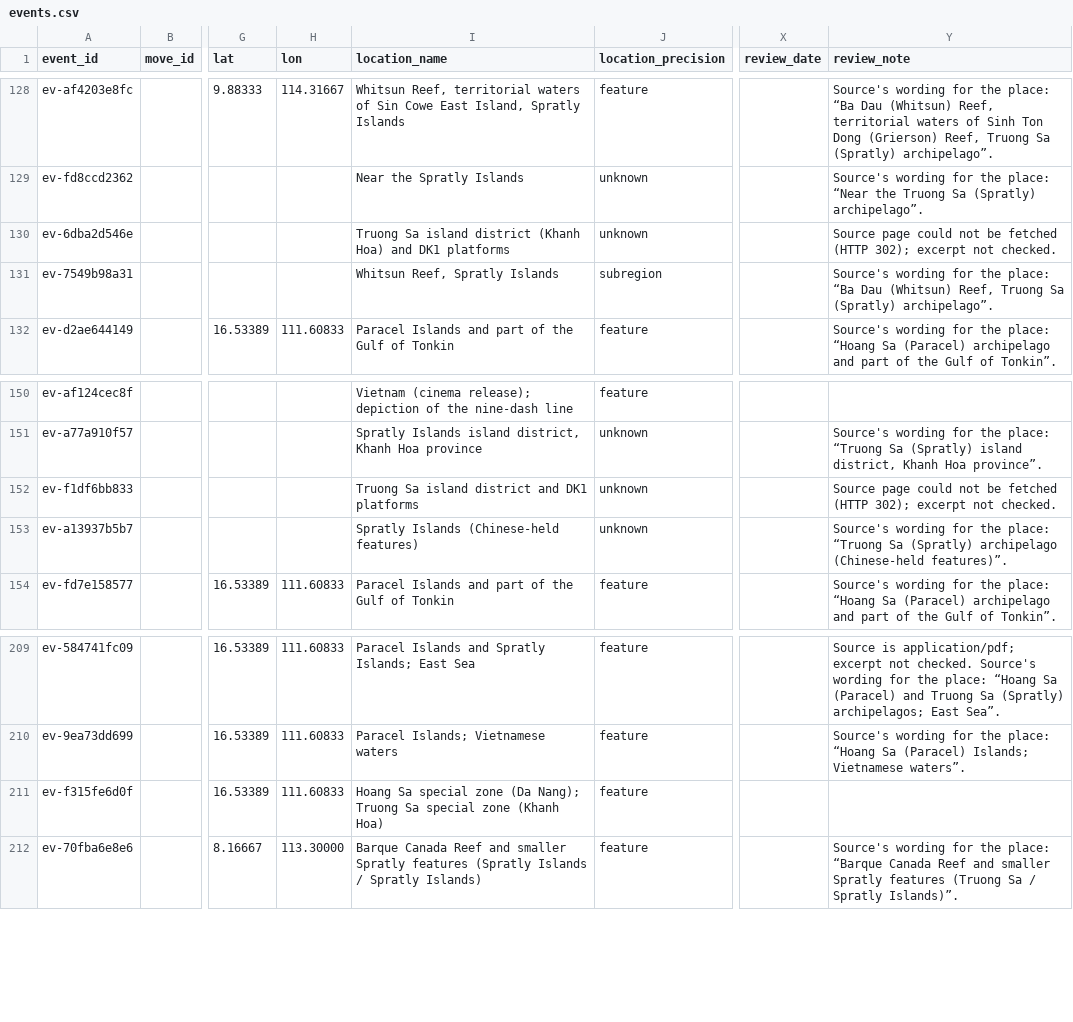
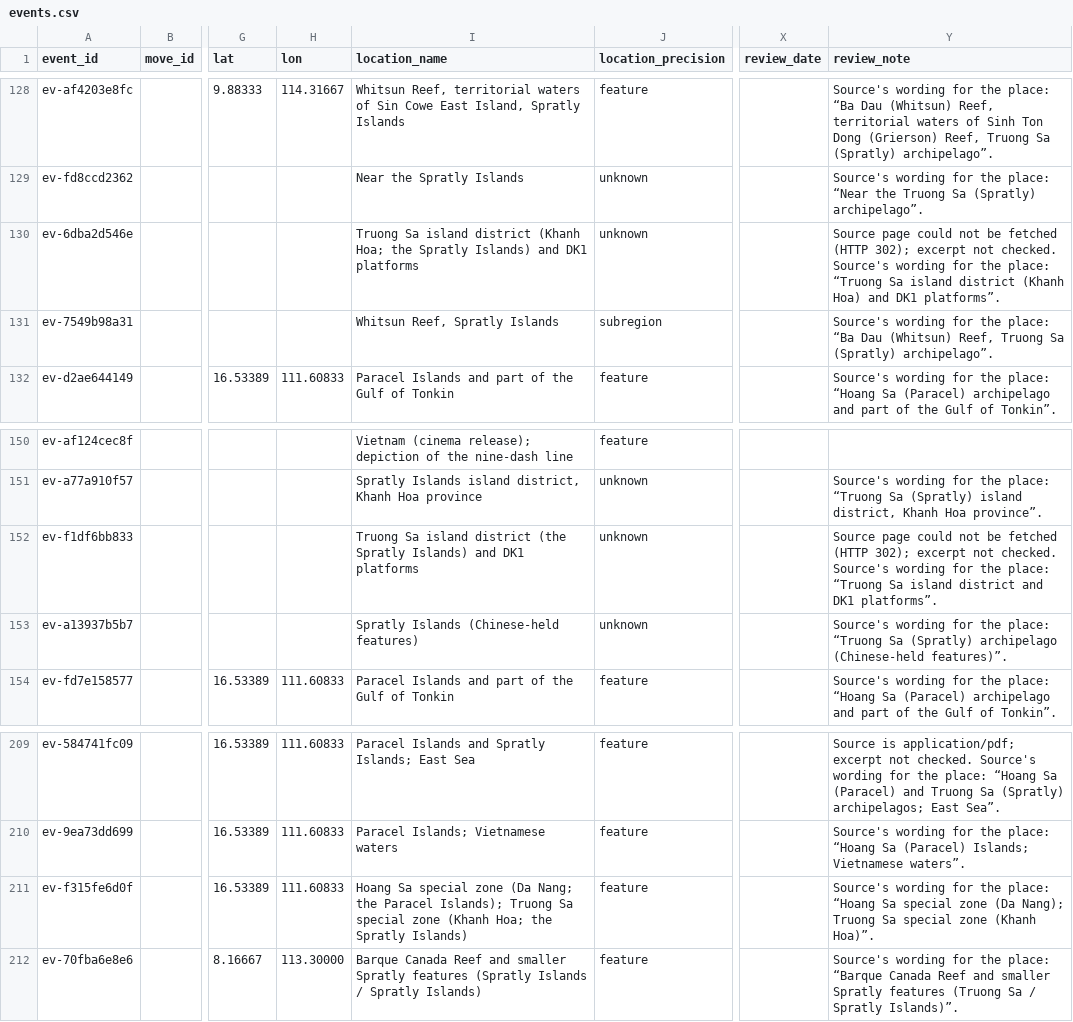
Before and after one commit to South-China-Sea-Developments/SCS-Developments-Tracker, a CSV file: data/events.csv, drawn as a sheet; only a part is shown, gaps mark what is left out; the diff names each change by its address in the sheet, - before the commit and + after, or states it on an @@ line.

```diff
--- a/data/events.csv
+++ b/data/events.csv
-I130 (location_name): …district (Khanh Hoa) and DK1…
+I130 (location_name): …district (Khanh Hoa; the Spratly Islands) and DK1…
-Y130 (review_note): …not checked.
+Y130 (review_note): …not checked. Source's wording for the place: “Truong Sa island district (Khanh Hoa) and DK1 platforms”.
-I152 (location_name): …island district and DK1…
+I152 (location_name): …island district (the Spratly Islands) and DK1…
-Y152 (review_note): …not checked.
+Y152 (review_note): …not checked. Source's wording for the place: “Truong Sa island district and DK1 platforms”.
-I211 (location_name): …zone (Da Nang); Truong Sa special zone (Khanh Hoa)
+I211 (location_name): …zone (Da Nang; the Paracel Islands); Truong Sa special zone (Khanh Hoa; the Spratly Islands)
-Y211 (review_note): (empty)
+Y211 (review_note): Source's wording for the place: “Hoang Sa special zone (Da Nang); Truong Sa special zone (Khanh Hoa)”.
```
